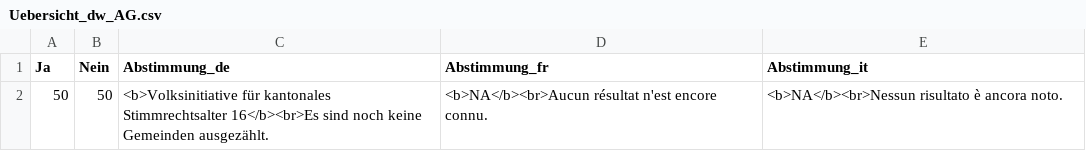
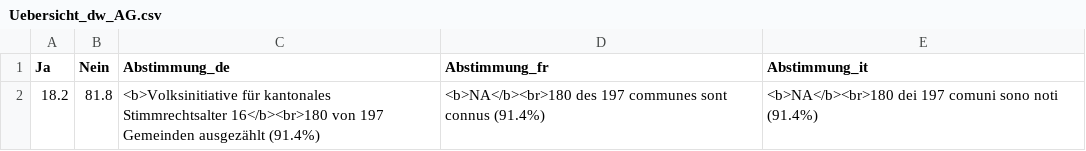
Before and after one commit to awp-finanznachrichten/lena_november2024, a CSV file: Output_Overviews/Uebersicht_dw_AG.csv, drawn as a sheet.

```diff
--- a/Output_Overviews/Uebersicht_dw_AG.csv
+++ b/Output_Overviews/Uebersicht_dw_AG.csv
@@ -1,2 +1,2 @@
 "Ja","Nein","Abstimmung_de","Abstimmung_fr","Abstimmung_it"
-50,50,"<b>Volksinitiative für kantonales Stimmrechtsalter 16</b><br>Es sind noch keine Gemeinden ausgezählt.","<b>NA</b><br>Aucun résultat n'est encore connu.","<b>NA</b><br>Nessun risultato è ancora noto."
+18.2,81.8,"<b>Volksinitiative für kantonales Stimmrechtsalter 16</b><br>180 von 197 Gemeinden ausgezählt (91.4%)","<b>NA</b><br>180 des 197 communes sont connus (91.4%)","<b>NA</b><br>180 dei 197 comuni sono noti (91.4%)"
```
Also changed, not shown: Output_Cantons/VS_LoiClimat_dw_de.csv, Output_Cantons/VS_LoiClimat_dw_it.csv, 8 other files.
